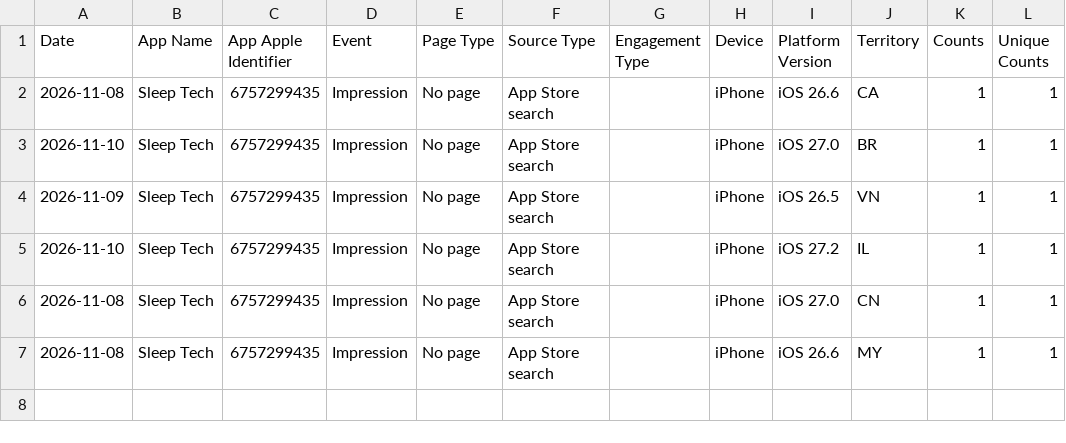
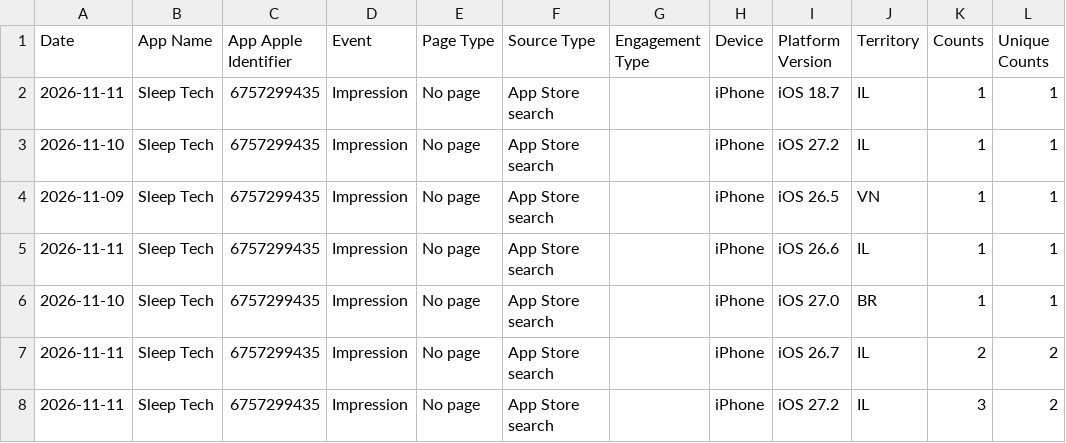
Before and after one commit to workingtomkwak-cmd/sleeptech-dashboard, a CSV file: data/raw/App_Store_Discovery_and_Engagement_Standard.sample.csv, drawn as a sheet.

```diff
--- a/data/raw/App_Store_Discovery_and_Engagement_Standard.sample.csv
+++ b/data/raw/App_Store_Discovery_and_Engagement_Standard.sample.csv
@@ -1,7 +1,8 @@
 Date	App Name	App Apple Identifier	Event	Page Type	Source Type	Engagement Type	Device	Platform Version	Territory	Counts	Unique Counts
-2026-11-08	Sleep Tech	6757299435	Impression	No page	App Store search		iPhone	iOS 26.6	CA	1	1
+2026-11-11	Sleep Tech	6757299435	Impression	No page	App Store search		iPhone	iOS 18.7	IL	1	1
+2026-11-10	Sleep Tech	6757299435	Impression	No page	App Store search		iPhone	iOS 27.2	IL	1	1
+2026-11-09	Sleep Tech	6757299435	Impression	No page	App Store search		iPhone	iOS 26.5	VN	1	1
+2026-11-11	Sleep Tech	6757299435	Impression	No page	App Store search		iPhone	iOS 26.6	IL	1	1
 2026-11-10	Sleep Tech	6757299435	Impression	No page	App Store search		iPhone	iOS 27.0	BR	1	1
-2026-11-09	Sleep Tech	6757299435	Impression	No page	App Store search		iPhone	iOS 26.5	VN	1	1
-2026-11-10	Sleep Tech	6757299435	Impression	No page	App Store search		iPhone	iOS 27.2	IL	1	1
-2026-11-08	Sleep Tech	6757299435	Impression	No page	App Store search		iPhone	iOS 27.0	CN	1	1
-2026-11-08	Sleep Tech	6757299435	Impression	No page	App Store search		iPhone	iOS 26.6	MY	1	1
+2026-11-11	Sleep Tech	6757299435	Impression	No page	App Store search		iPhone	iOS 26.7	IL	2	2
+2026-11-11	Sleep Tech	6757299435	Impression	No page	App Store search		iPhone	iOS 27.2	IL	3	2
```
Also changed, not shown: 1 other file.
